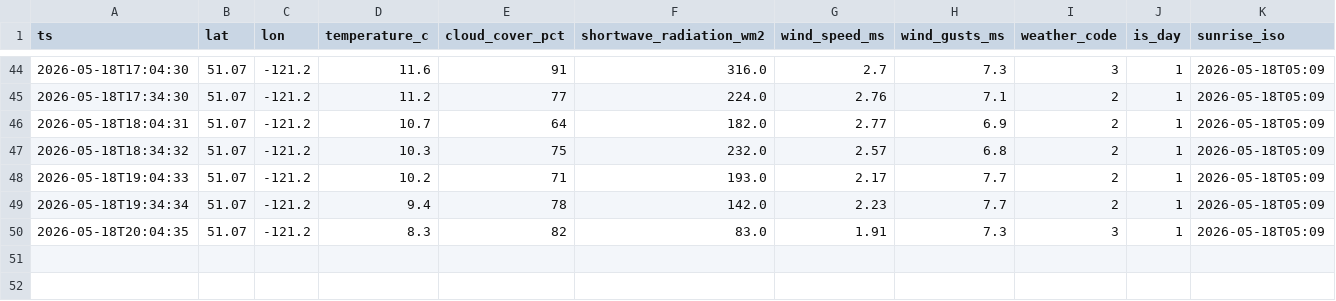
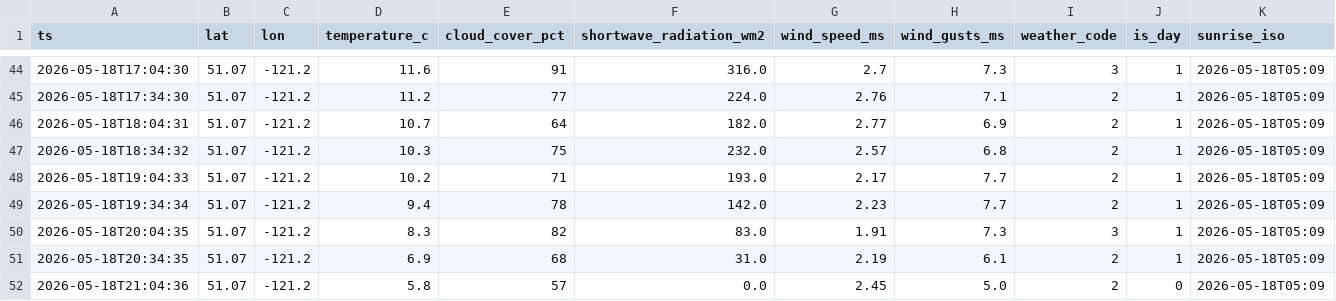
Before and after one commit to kaanow/volthium_reader, a CSV file: data/weather.csv, drawn as a sheet; only a part is shown, gaps mark what is left out; rows hold the shown columns only; the diff names each change by its address in the sheet, - before the commit and + after, or states it on an @@ line.

```diff
--- a/data/weather.csv
+++ b/data/weather.csv
+row 51: 2026-05-18T20:34:35 | 51.07 | -121.2 | 6.9 | 68 | 31.0 | 2.19 | 6.1 | 2 | 1 | 2026-05-18T05:09
+row 52: 2026-05-18T21:04:36 | 51.07 | -121.2 | 5.8 | 57 | 0.0 | 2.45 | 5.0 | 2 | 0 | 2026-05-18T05:09
```
Also changed, not shown: data/daily_summary.csv, 7 other files.
